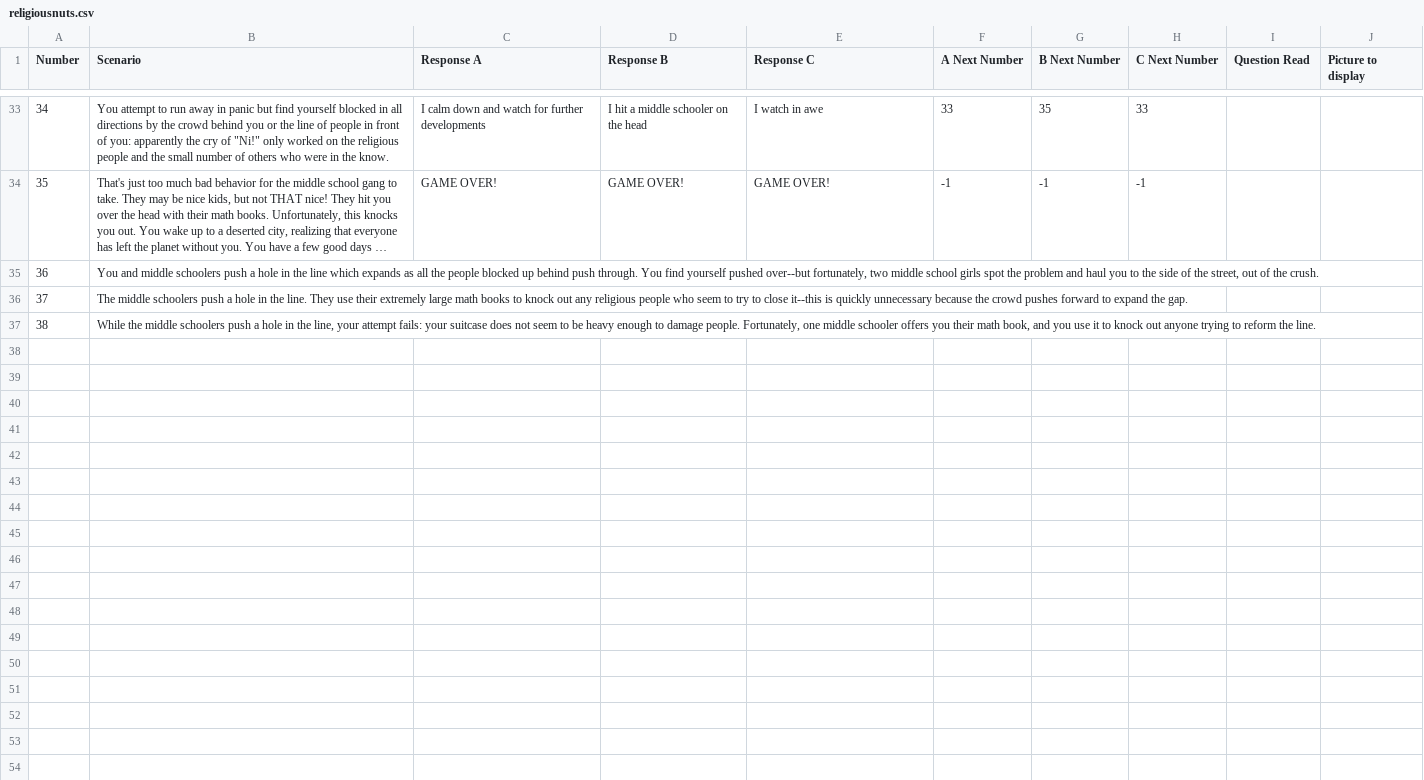
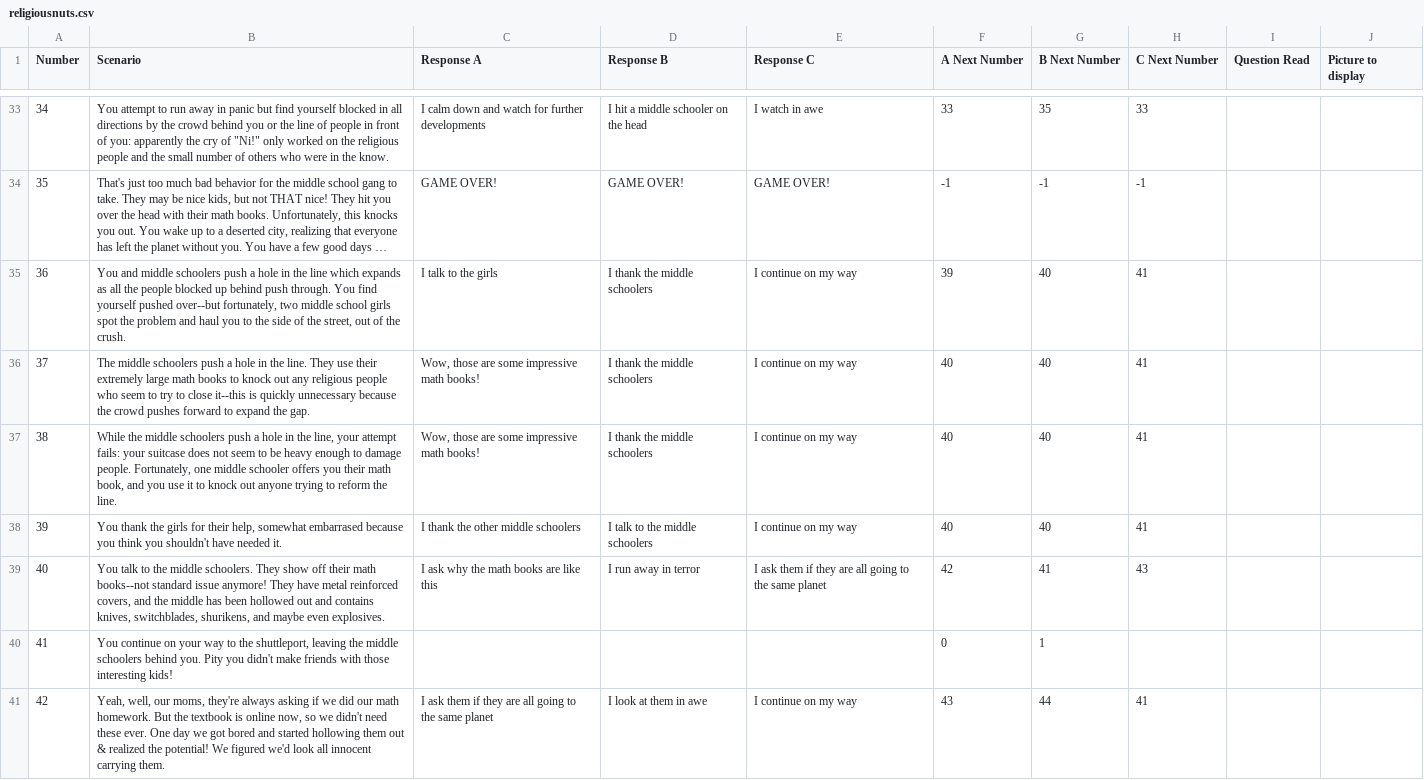
Before and after one commit to mcanultyfamily/InTheEnd, a CSV file: data/religiousnuts.csv, drawn as a sheet; only a part is shown, gaps mark what is left out; long unchanged cells end in …; the diff covers the shown part only; the diff names each change by its address in the sheet, - before the commit and + after, or states it on an @@ line.

Commit message:
End of religious nuts scenario

```diff
--- a/data/religiousnuts.csv
+++ b/data/religiousnuts.csv
-C35 (Response A): (empty)
+C35 (Response A): I talk to the girls
-D35:D37 (Response B): (empty)
+D35:D37 (Response B): I thank the middle schoolers
-E35:E37 (Response C): (empty)
+E35:E37 (Response C): I continue on my way
-F35 (A Next Number): (empty)
+F35 (A Next Number): 39
-G35:G37 (B Next Number): (empty)
+G35:G37 (B Next Number): 40
-H35:H37 (C Next Number): (empty)
+H35:H37 (C Next Number): 41
-C36:C37 (Response A): (empty)
+C36:C37 (Response A): Wow, those are some impressive math books!
-F36:F37 (A Next Number): (empty)
+F36:F37 (A Next Number): 40
+row 38: 39 | You thank the girls for their help, somewhat embarrased because you think you shouldn't have needed it. | I thank the other middle schoolers | I talk to the middle schoolers | I continue on my way | 40 | 40 | 41
+row 39: 40 | You talk to the middle schoolers. They show off their math books--not standard issue anymore! They have metal reinforced covers, and the middle has been hollowed out and contains knives, switchblades, shurikens, and maybe even explosives. | I ask why the math books are like this | I run away in terror | I ask them if they are all going to the same planet | 42 | 41 | 43
+row 40: 41 | You continue on your way to the shuttleport, leaving the middle schoolers behind you. Pity you didn't make friends with those interesting kids! |  |  |  | 0 | 1
+row 41: 42 | Yeah, well, our moms, they're always asking if we did our math homework. But the textbook is online now, so we didn't need these ever. One day we got bored and started hollowing them out & realized the potential! We figured we'd look all innocent carrying them. | I ask them if they are all going to the same planet | I look at them in awe | I continue on my way | 43 | 44 | 41
```
Also changed, not shown: 6 added rows elsewhere in this file, 1 other file.
